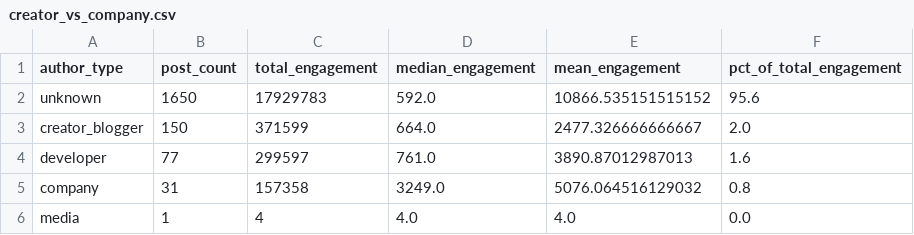
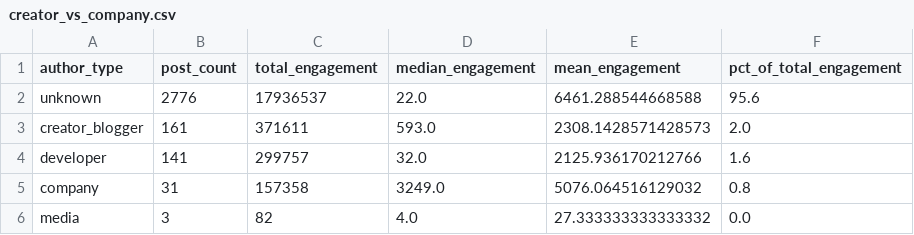
Before and after one commit to akonyakass/ldn, a CSV file: outputs/tables/creator_vs_company.csv, drawn as a sheet.

```diff
--- a/outputs/tables/creator_vs_company.csv
+++ b/outputs/tables/creator_vs_company.csv
@@ -1,6 +1,6 @@
 author_type,post_count,total_engagement,median_engagement,mean_engagement,pct_of_total_engagement
-unknown,1650,17929783,592.0,10866.535151515152,95.6
-creator_blogger,150,371599,664.0,2477.326666666667,2.0
-developer,77,299597,761.0,3890.87012987013,1.6
+unknown,2776,17936537,22.0,6461.288544668588,95.6
+creator_blogger,161,371611,593.0,2308.1428571428573,2.0
+developer,141,299757,32.0,2125.936170212766,1.6
 company,31,157358,3249.0,5076.064516129032,0.8
-media,1,4,4.0,4.0,0.0
+media,3,82,4.0,27.333333333333332,0.0
```
Also changed, not shown: outputs/tables/author_type_by_category.csv, outputs/tables/category_by_platform.csv, 20 other files.
